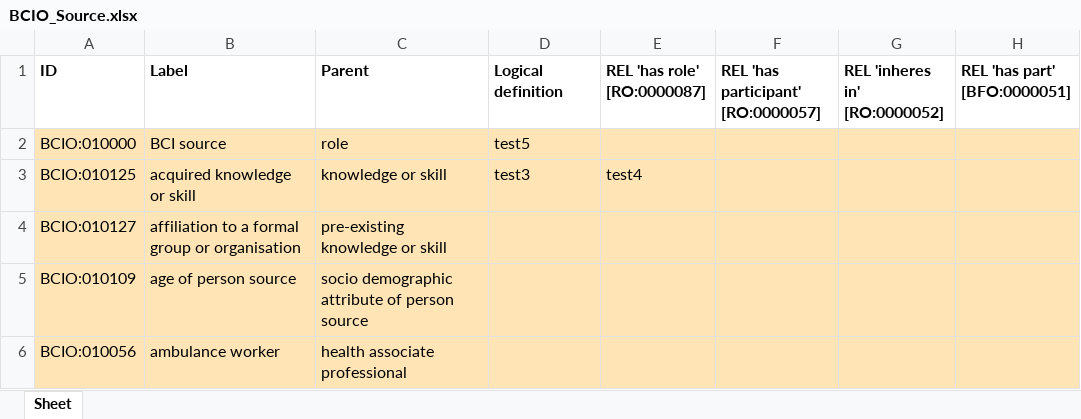
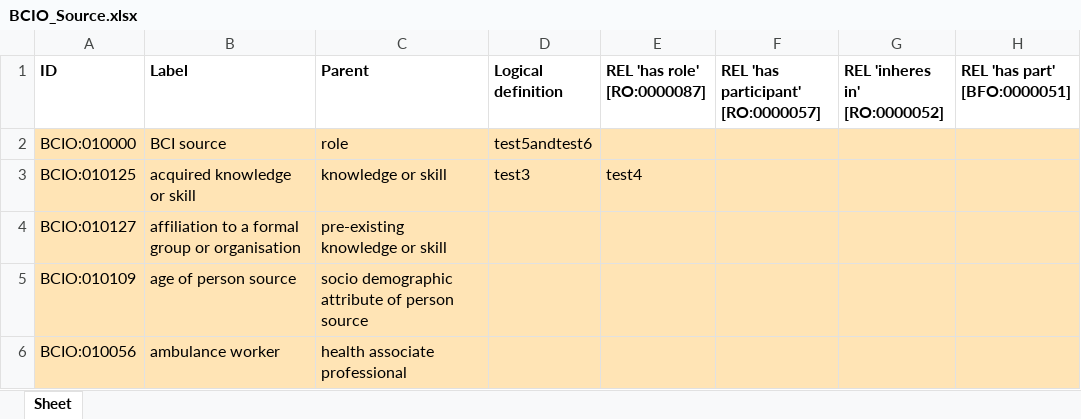
Before and after one commit to jannahastings/ontologies, an Excel workbook: Source/inputs/BCIO_Source.xlsx, sheet Sheet, drawn as a sheet; only a part is shown; values as stored, in another font and other column widths than the file's, no borders; the diff names each change by its address in the sheet, - before the commit and + after, or states it on an @@ line.

Commit message:
Updating BCIO_Source.xlsx

```diff
--- a/Source/inputs/BCIO_Source.xlsx (sheet Sheet)
+++ b/Source/inputs/BCIO_Source.xlsx (sheet Sheet)
-D2 (Logical definition): test5
+D2 (Logical definition): test5andtest6
```
